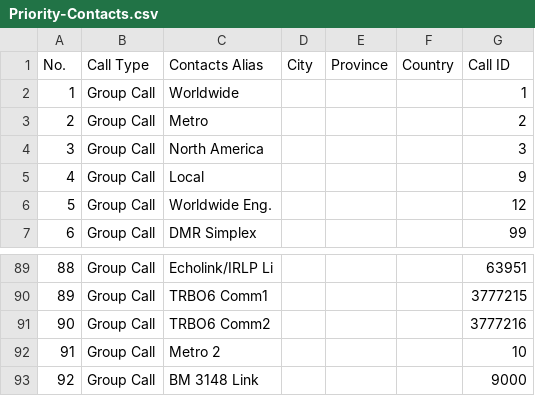
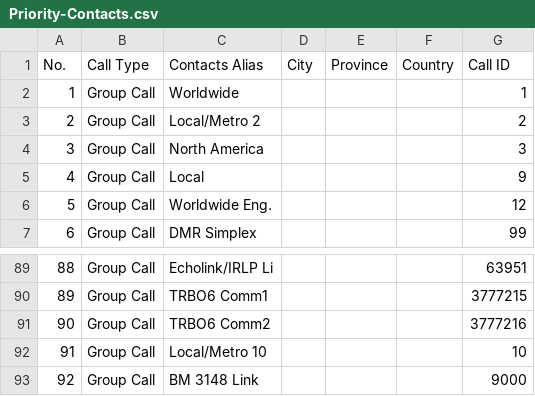
Before and after one commit to jskier/DMRTexas, a CSV file: Ailunce HD1/CSVs/Priority-Contacts.csv, drawn as a sheet; only a part is shown, gaps mark what is left out.

Commit message:
Update Priority-Contacts.csv
Latest Update

```diff
--- a/Ailunce HD1/CSVs/Priority-Contacts.csv
+++ b/Ailunce HD1/CSVs/Priority-Contacts.csv
@@ -2,3 +2,3 @@ No.,Call Type,Contacts Alias,City,Province,Country,Call ID,
 1,Group Call,Worldwide,,,,1,
-2,Group Call,Metro,,,,2,
+2,Group Call,Local/Metro 2,,,,2,
 3,Group Call,North America,,,,3,
@@ -91,3 +91,3 @@ No.,Call Type,Contacts Alias,City,Province,Country,Call ID,
 90,Group Call,TRBO6 Comm2,,,,3777216,
-91,Group Call,Metro 2,,,,10,
+91,Group Call,Local/Metro 10,,,,10,
 92,Group Call,BM 3148 Link,,,,9000,
```
